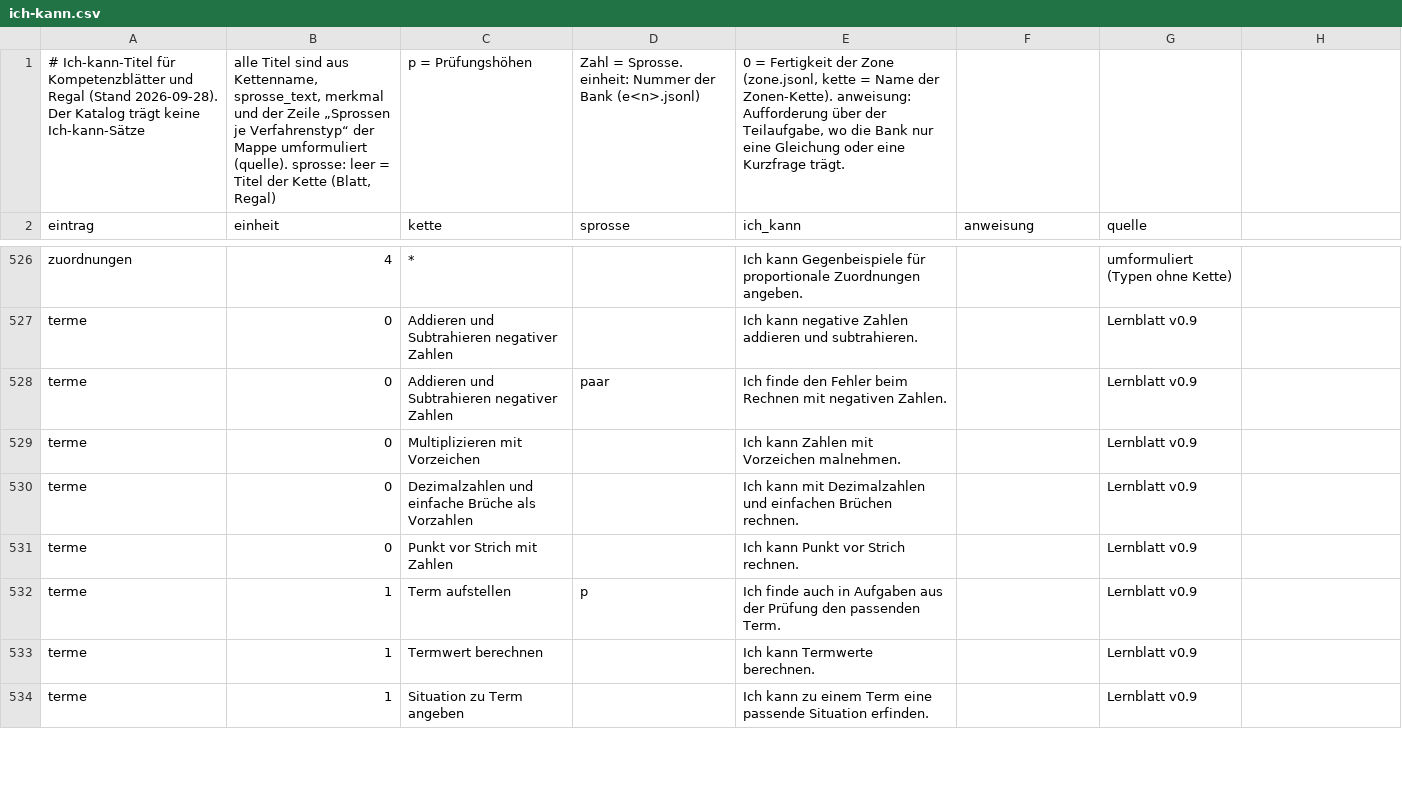
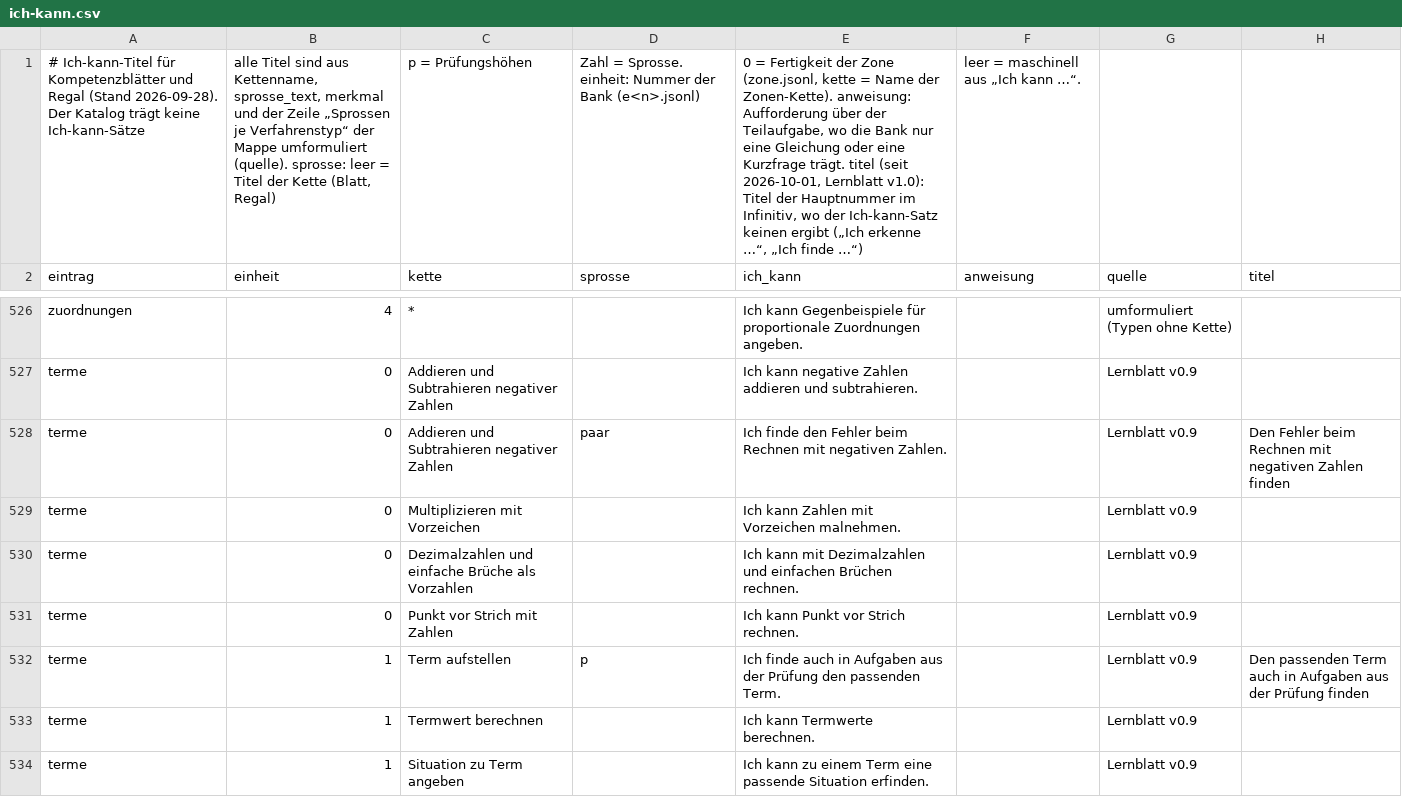
Before and after one commit to hz-0801/aufgabenbank, a CSV file: bau/regal/ich-kann.csv, drawn as a sheet; only a part is shown, gaps mark what is left out; the diff covers the shown part only; the diff names each change by its address in the sheet, - before the commit and + after, or states it on an @@ line.

```diff
--- a/bau/regal/ich-kann.csv
+++ b/bau/regal/ich-kann.csv
-E1 (ich_kann): …Kurzfrage trägt.
+E1 (ich_kann): …Kurzfrage trägt. titel (seit 2026-10-01, Lernblatt v1.0): Titel der Hauptnummer im Infinitiv, wo der Ich-kann-Satz keinen ergibt („Ich erkenne …“, „Ich finde …“)
-F1 (anweisung): (empty)
+F1 (anweisung): leer = maschinell aus „Ich kann …“.
-H2: (empty)
+H2: titel
-H528 (titel): (empty)
+H528 (titel): Den Fehler beim Rechnen mit negativen Zahlen finden
-H532 (titel): (empty)
+H532 (titel): Den passenden Term auch in Aufgaben aus der Prüfung finden
```
Also changed, not shown: 7 edited cells elsewhere in this file, 2 other files.
